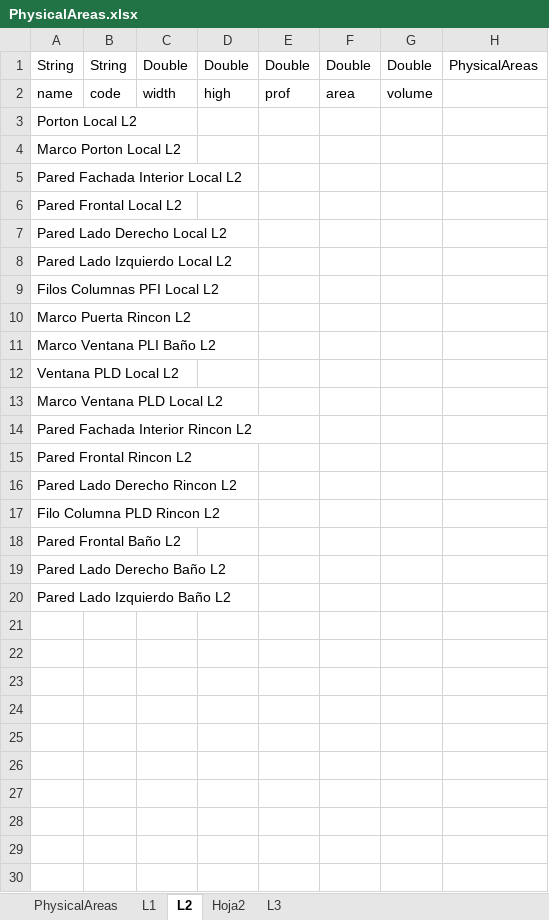
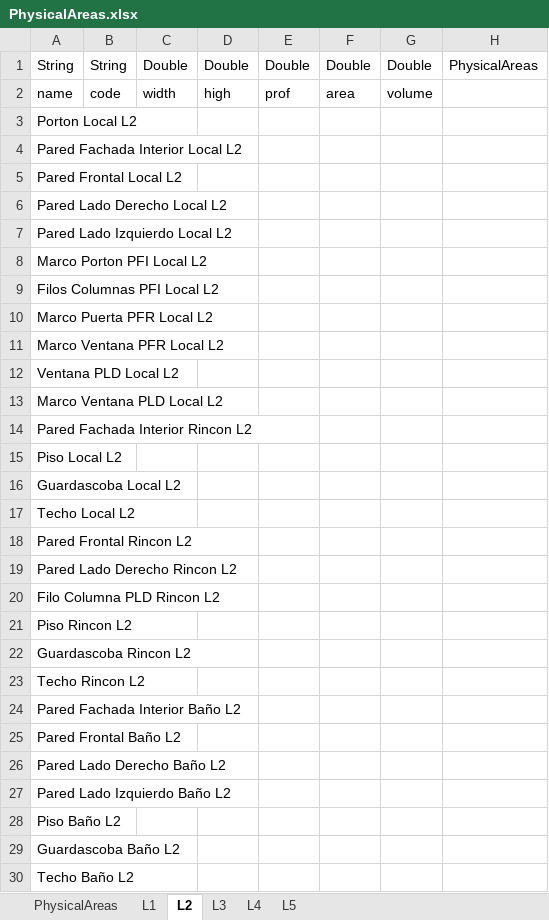
Before and after one commit to nelsonjava/simasoft, an Excel workbook: leanCrm/datanew/physicalAreas/PhysicalAreas/data/PhysicalAreas.xlsx, sheet L2, drawn as a sheet; values as stored, in another font and other column widths than the file's, no borders; removed rows and columns are numbered as before the commit, all else as after; the diff names each change by its address in the sheet, - before the commit and + after, or states it on an @@ line.

```diff
--- a/leanCrm/datanew/physicalAreas/PhysicalAreas/data/PhysicalAreas.xlsx (sheet L2)
+++ b/leanCrm/datanew/physicalAreas/PhysicalAreas/data/PhysicalAreas.xlsx (sheet L2)
-sheet tab: Hoja2
+sheet tab: L4
+sheet tab: L5
-row 4: Marco Porton Local L2
+row 8: Marco Porton PFI Local L2
-A10: Marco Puerta Rincon L2
+A10: Marco Puerta PFR Local L2
-A11: Marco Ventana PLI Baño L2
+A11: Marco Ventana PFR Local L2
+row 15: Piso Local L2
+row 16: Guardascoba Local L2
+row 17: Techo Local L2
+row 21: Piso Rincon L2
+row 22: Guardascoba Rincon L2
+row 23: Techo Rincon L2
+row 24: Pared Fachada Interior Baño L2
+row 28: Piso Baño L2
+row 29: Guardascoba Baño L2
+row 30: Techo Baño L2
```
Also changed, not shown: sheet L1, sheet L3, leanCrm/datanew/physicalAreas/PhysicalSpaces/data/PhysicalSpaces.xlsx, leanCrm/datanew/physicalAreas/Predio/relations/PredioR5PhysicalSpaces.xlsx, 5 other files.
